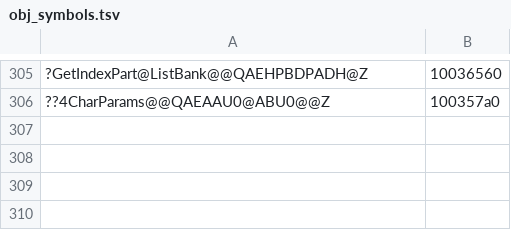
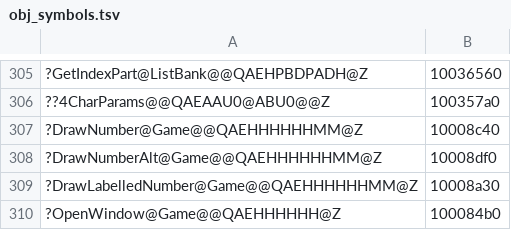
Before and after one commit to ObeseCatLord/Gurumin-Decompilation, a TSV file: decomp/obj_symbols.tsv, drawn as a sheet; only a part is shown, gaps mark what is left out; the diff names each change by its address in the sheet, - before the commit and + after, or states it on an @@ line.

```diff
--- a/decomp/obj_symbols.tsv
+++ b/decomp/obj_symbols.tsv
+row 307: ?DrawNumber@Game@@QAEHHHHHHMM@Z | 10008c40
+row 308: ?DrawNumberAlt@Game@@QAEHHHHHHMM@Z | 10008df0
+row 309: ?DrawLabelledNumber@Game@@QAEHHHHHHMM@Z | 10008a30
+row 310: ?OpenWindow@Game@@QAEHHHHHH@Z | 100084b0
```
Also changed, not shown: decomp/open.tsv, symbols.tsv, 7 other files.
